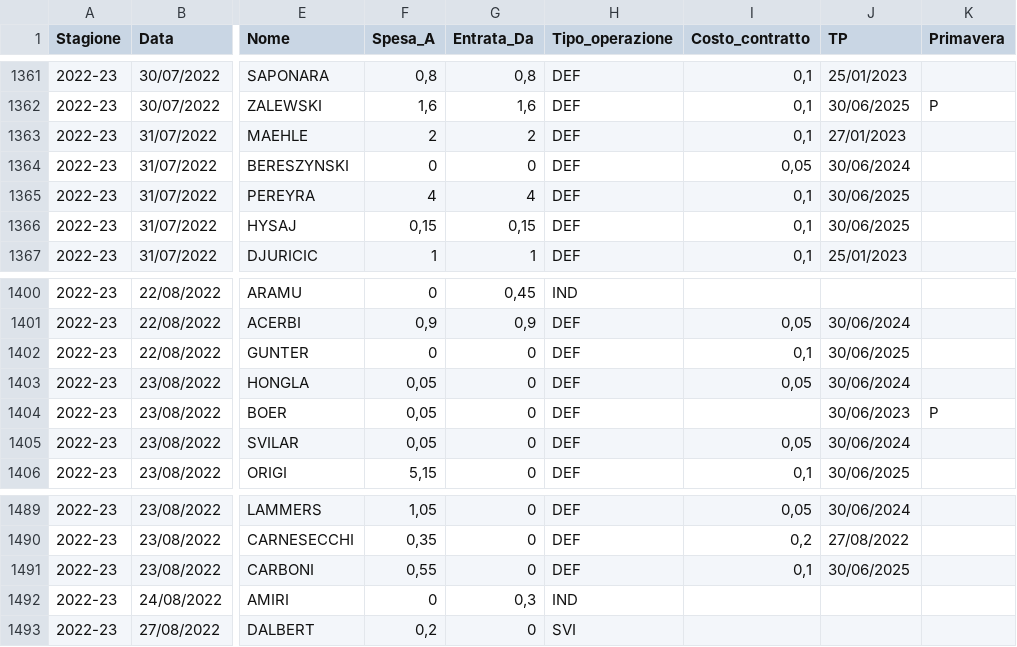
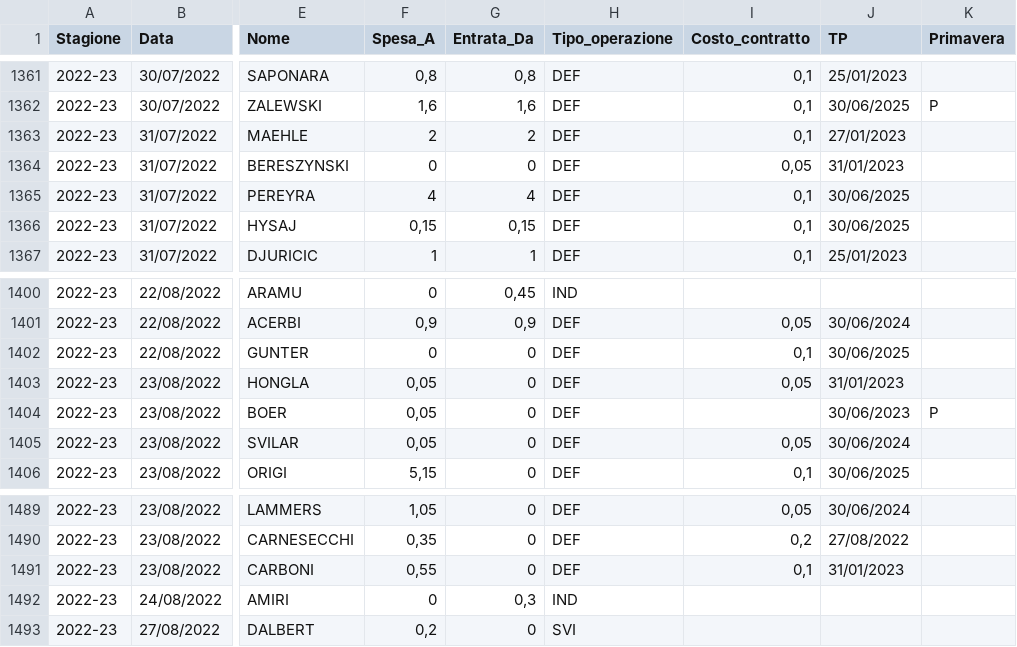
Before and after one commit to tommyblasco/MantraCevapci, a CSV file: Dati/Mercato.csv, drawn as a sheet; only a part is shown, gaps mark what is left out; the diff covers the shown part only; the diff names each change by its address in the sheet, - before the commit and + after, or states it on an @@ line.

```diff
--- a/Dati/Mercato.csv
+++ b/Dati/Mercato.csv
-J1364 (TP): 30/06/2024
+J1364 (TP): 31/01/2023
-J1403 (TP): 30/06/2024
+J1403 (TP): 31/01/2023
-J1491 (TP): 30/06/2025
+J1491 (TP): 31/01/2023
```
Also changed, not shown: 7 added rows and 5 edited cells elsewhere in this file.
